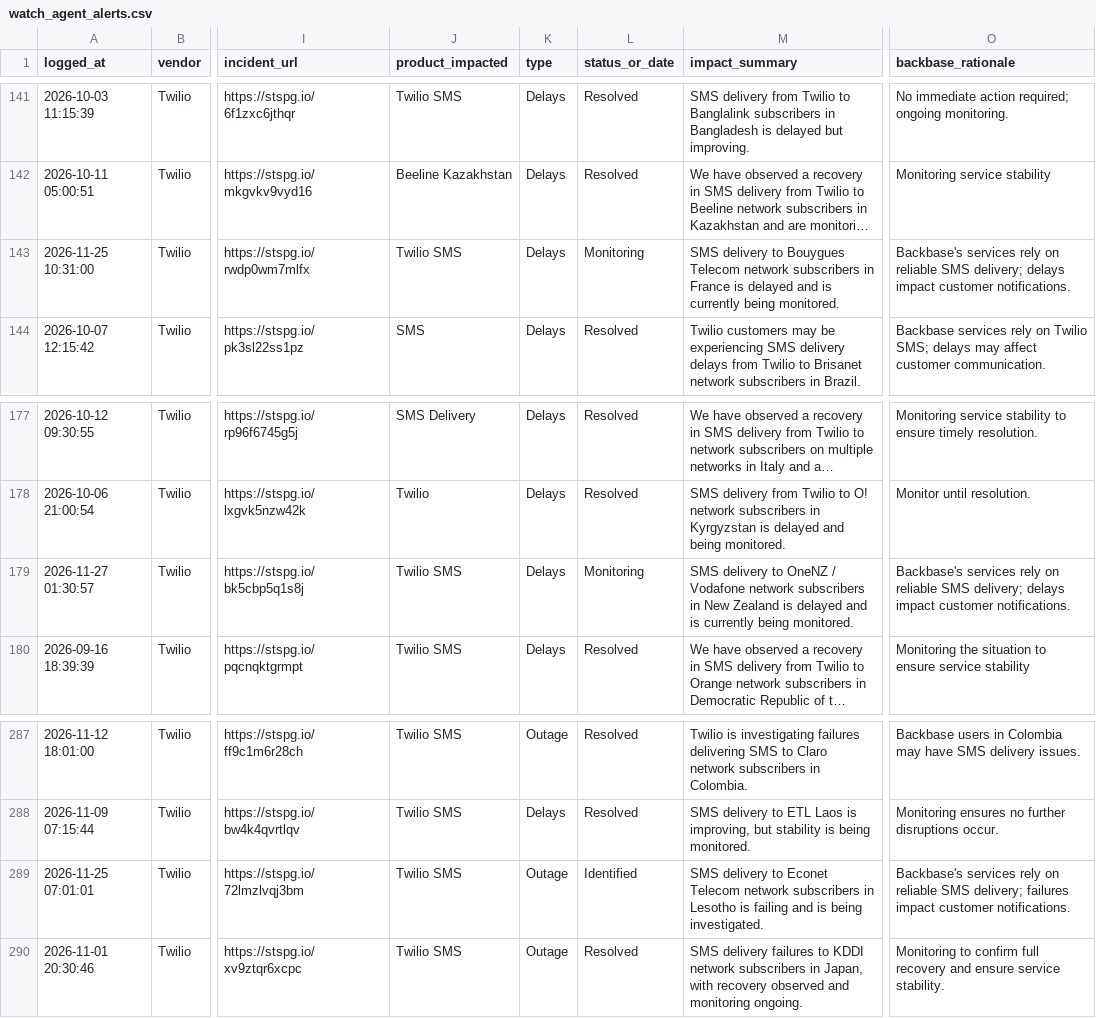
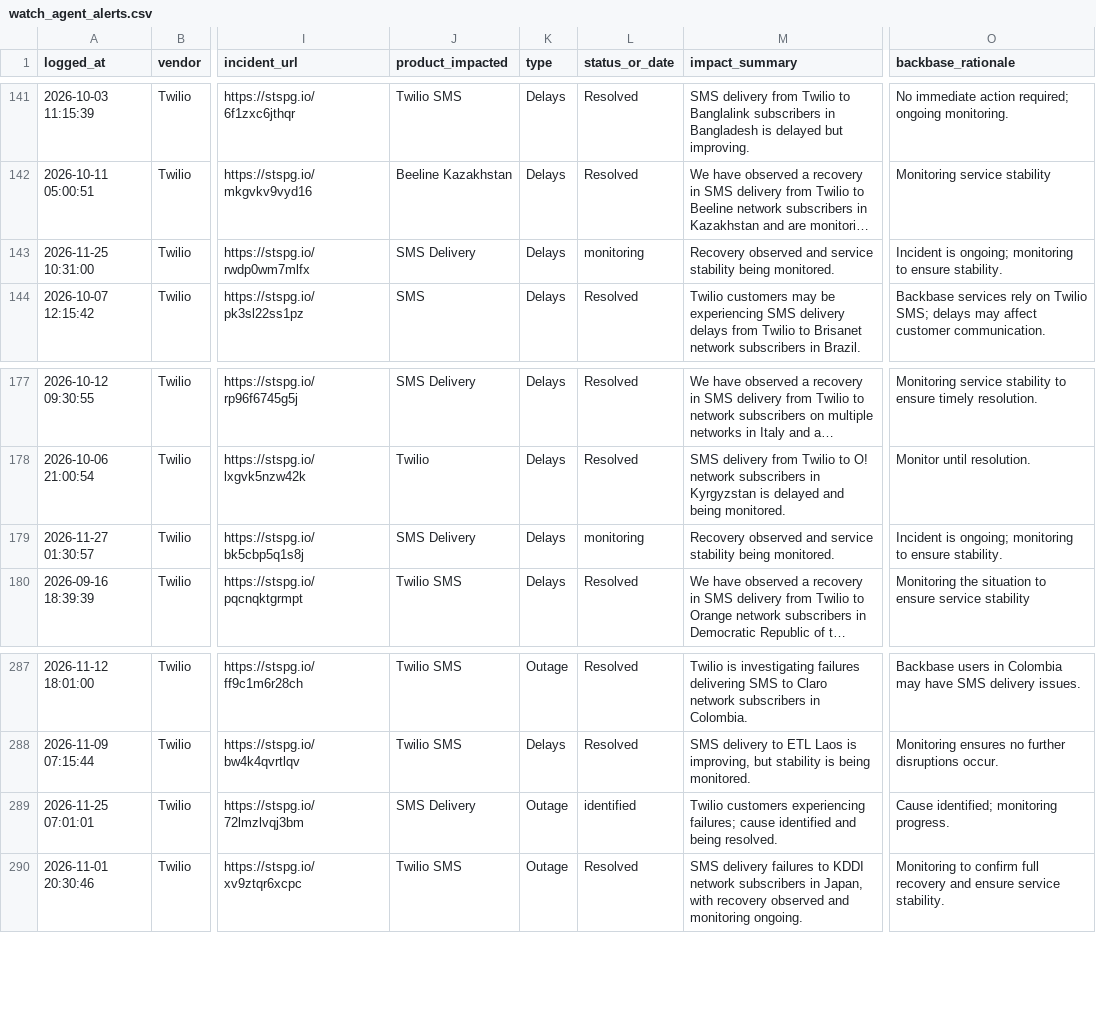
Before and after one commit to abhishek883388/ai_watch_marketplace, a CSV file: watch_agent_alerts.csv, drawn as a sheet; only a part is shown, gaps mark what is left out; long unchanged cells end in …; the diff names each change by its address in the sheet, - before the commit and + after, or states it on an @@ line.

```diff
--- a/watch_agent_alerts.csv
+++ b/watch_agent_alerts.csv
-J143 (product_impacted): Twilio SMS
+J143 (product_impacted): SMS Delivery
-L143 (status_or_date): Monitoring
+L143 (status_or_date): monitoring
-M143 (impact_summary): SMS delivery to Bouygues Telecom network subscribers in France is delayed and is currently being monitored.
+M143 (impact_summary): Recovery observed and service stability being monitored.
-O143 (backbase_rationale): Backbase's services rely on reliable SMS delivery; delays impact customer notifications.
+O143 (backbase_rationale): Incident is ongoing; monitoring to ensure stability.
-J179 (product_impacted): Twilio SMS
+J179 (product_impacted): SMS Delivery
-L179 (status_or_date): Monitoring
+L179 (status_or_date): monitoring
-M179 (impact_summary): SMS delivery to OneNZ / Vodafone network subscribers in New Zealand is delayed and is currently being monitored.
+M179 (impact_summary): Recovery observed and service stability being monitored.
-O179 (backbase_rationale): Backbase's services rely on reliable SMS delivery; delays impact customer notifications.
+O179 (backbase_rationale): Incident is ongoing; monitoring to ensure stability.
-J289 (product_impacted): Twilio SMS
+J289 (product_impacted): SMS Delivery
-L289 (status_or_date): Identified
+L289 (status_or_date): identified
-M289 (impact_summary): SMS delivery to Econet Telecom network subscribers in Lesotho is failing and is being investigated.
+M289 (impact_summary): Twilio customers experiencing failures; cause identified and being resolved.
-O289 (backbase_rationale): Backbase's services rely on reliable SMS delivery; failures impact customer notifications.
+O289 (backbase_rationale): Cause identified; monitoring progress.
```
Also changed, not shown: zendesk_watch_agent_alerts.csv.
